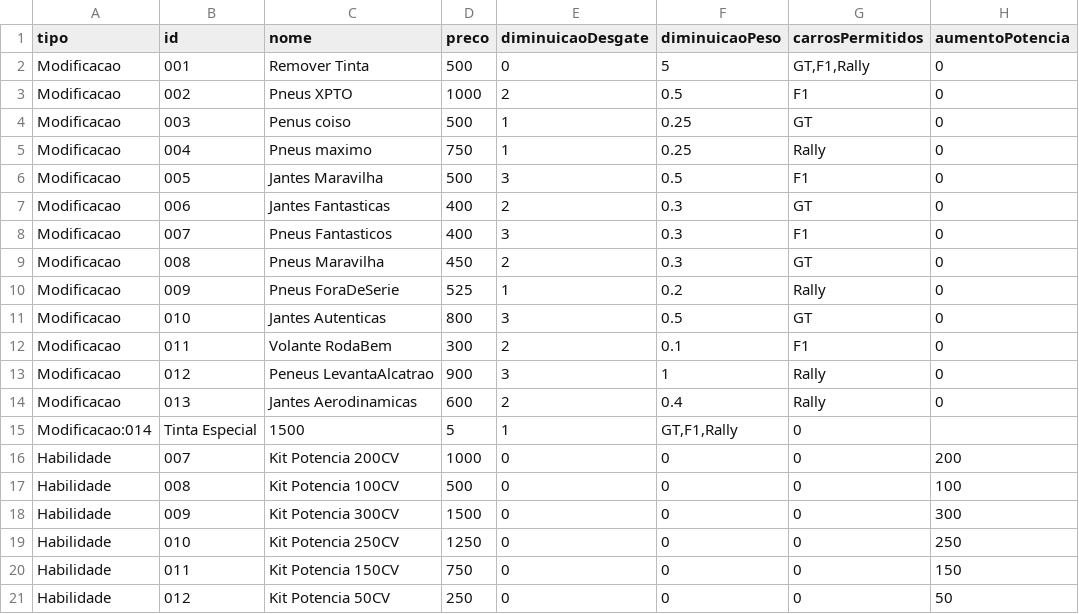
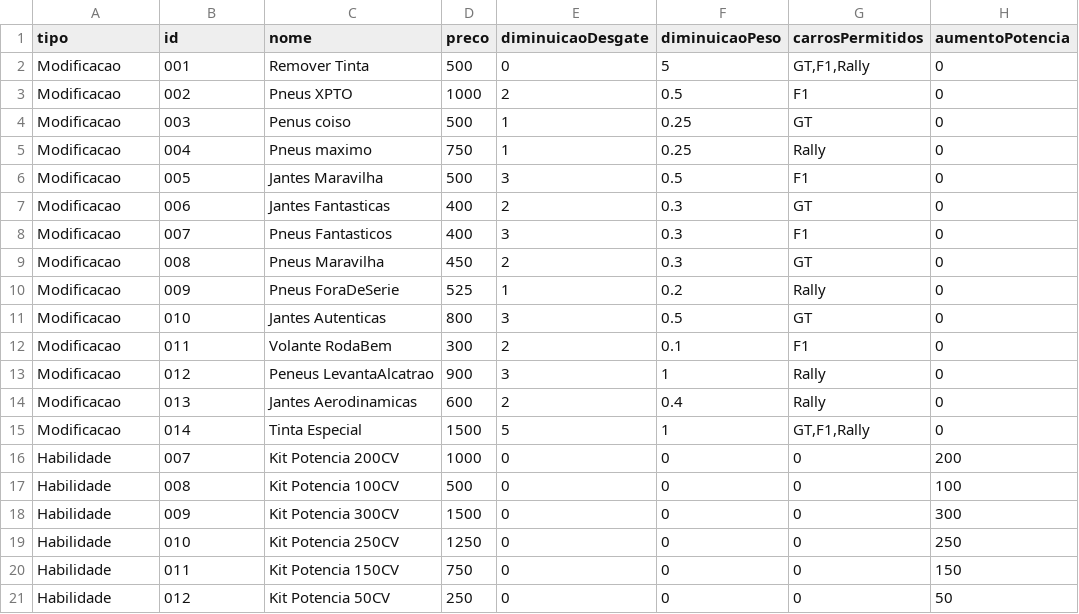
Before and after one commit to AnaCarvalho77/Cesae_SoftwareDeveloper, a CSV file: Programação/sofiaCarvalhoCorridas/Ficheiros/ItensCorrida.csv, drawn as a sheet.

```diff
--- a/Programação/sofiaCarvalhoCorridas/Ficheiros/ItensCorrida.csv
+++ b/Programação/sofiaCarvalhoCorridas/Ficheiros/ItensCorrida.csv
@@ -14,3 +14,3 @@ Modificacao;012;Peneus LevantaAlcatrao;900;3;1;Rally;0
 Modificacao;013;Jantes Aerodinamicas;600;2;0.4;Rally;0
-Modificacao:014;Tinta Especial;1500;5;1;GT,F1,Rally;0
+Modificacao;014;Tinta Especial;1500;5;1;GT,F1,Rally;0
 Habilidade;007;Kit Potencia 200CV;1000;0;0;0;200
```
Also changed, not shown: 11 other files.
